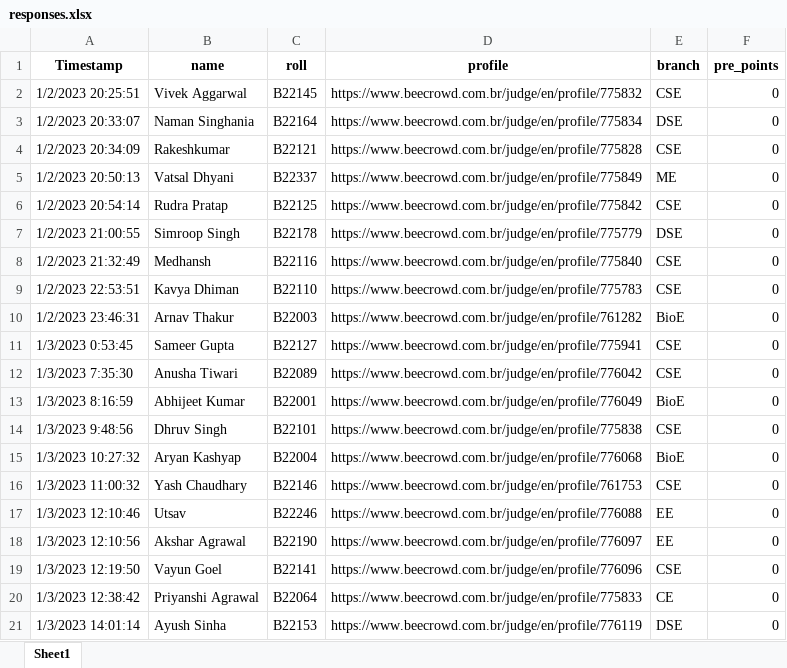
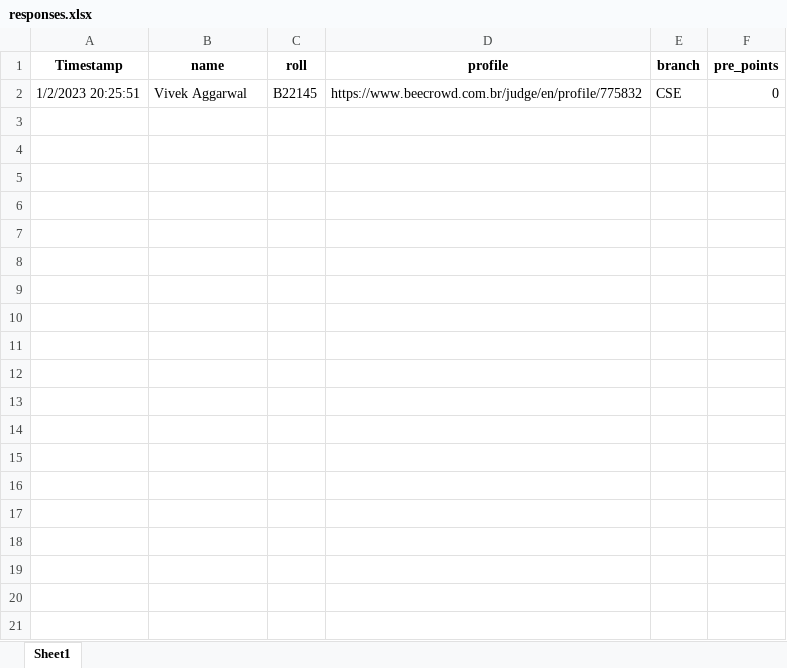
Before and after one commit to AdarshSantoria/UR1-Leaderboard-2022, an Excel workbook: responses.xlsx, sheet Sheet1, drawn as a sheet; only a part is shown; values as stored, in another font and other column widths than the file's, no borders; the diff covers the shown part only; the diff names each change by its address in the sheet, - before the commit and + after, or states it on an @@ line.

```diff
--- a/responses.xlsx (sheet Sheet1)
+++ b/responses.xlsx (sheet Sheet1)
-row 3: 1/2/2023 20:33:07 | Naman Singhania | B22164 | https://www.beecrowd.com.br/judge/en/profile/775834 | DSE | 0
-row 4: 1/2/2023 20:34:09 | Rakeshkumar | B22121 | https://www.beecrowd.com.br/judge/en/profile/775828 | CSE | 0
-row 5: 1/2/2023 20:50:13 | Vatsal Dhyani | B22337 | https://www.beecrowd.com.br/judge/en/profile/775849 | ME | 0
-row 6: 1/2/2023 20:54:14 | Rudra Pratap | B22125 | https://www.beecrowd.com.br/judge/en/profile/775842 | CSE | 0
-row 7: 1/2/2023 21:00:55 | Simroop Singh | B22178 | https://www.beecrowd.com.br/judge/en/profile/775779 | DSE | 0
-row 8: 1/2/2023 21:32:49 | Medhansh | B22116 | https://www.beecrowd.com.br/judge/en/profile/775840 | CSE | 0
-row 9: 1/2/2023 22:53:51 | Kavya Dhiman | B22110 | https://www.beecrowd.com.br/judge/en/profile/775783 | CSE | 0
-row 10: 1/2/2023 23:46:31 | Arnav Thakur | B22003 | https://www.beecrowd.com.br/judge/en/profile/761282 | BioE | 0
-row 11: 1/3/2023 0:53:45 | Sameer Gupta | B22127 | https://www.beecrowd.com.br/judge/en/profile/775941 | CSE | 0
-row 12: 1/3/2023 7:35:30 | Anusha Tiwari | B22089 | https://www.beecrowd.com.br/judge/en/profile/776042 | CSE | 0
-row 13: 1/3/2023 8:16:59 | Abhijeet Kumar | B22001 | https://www.beecrowd.com.br/judge/en/profile/776049 | BioE | 0
-row 14: 1/3/2023 9:48:56 | Dhruv Singh | B22101 | https://www.beecrowd.com.br/judge/en/profile/775838 | CSE | 0
-row 15: 1/3/2023 10:27:32 | Aryan Kashyap | B22004 | https://www.beecrowd.com.br/judge/en/profile/776068 | BioE | 0
-row 16: 1/3/2023 11:00:32 | Yash Chaudhary | B22146 | https://www.beecrowd.com.br/judge/en/profile/761753 | CSE | 0
-row 17: 1/3/2023 12:10:46 | Utsav | B22246 | https://www.beecrowd.com.br/judge/en/profile/776088 | EE | 0
-row 18: 1/3/2023 12:10:56 | Akshar Agrawal | B22190 | https://www.beecrowd.com.br/judge/en/profile/776097 | EE | 0
-row 19: 1/3/2023 12:19:50 | Vayun Goel | B22141 | https://www.beecrowd.com.br/judge/en/profile/776096 | CSE | 0
-row 20: 1/3/2023 12:38:42 | Priyanshi Agrawal | B22064 | https://www.beecrowd.com.br/judge/en/profile/775833 | CE | 0
-row 21: 1/3/2023 14:01:14 | Ayush Sinha | B22153 | https://www.beecrowd.com.br/judge/en/profile/776119 | DSE | 0
```
Also changed, not shown: 33 removed rows elsewhere in this sheet, 1 other file.
